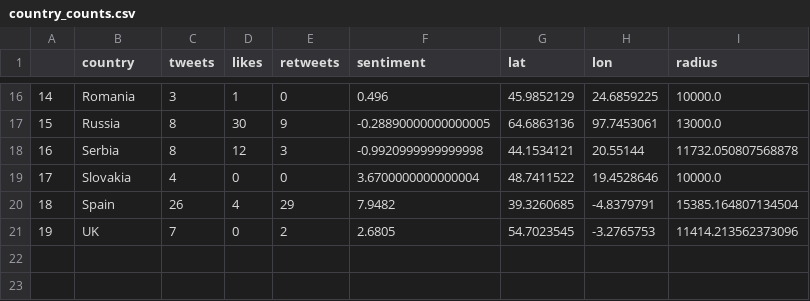
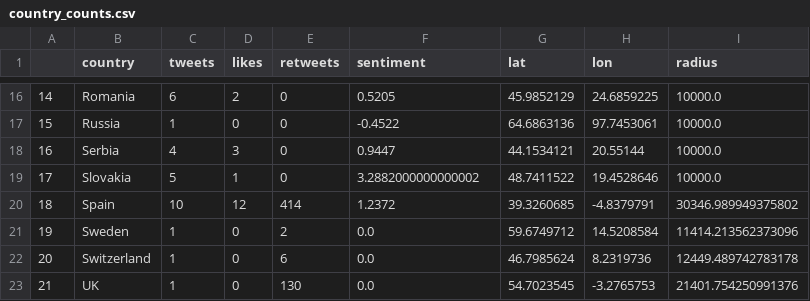
Before and after one commit to EstefaniaVB/LexAI, a CSV file: country_counts.csv, drawn as a sheet; only a part is shown, gaps mark what is left out; addresses are those after the commit; the diff covers the shown part only; the diff names each change by its address in the sheet, - before the commit and + after, or states it on an @@ line.

```diff
--- a/country_counts.csv
+++ b/country_counts.csv
@@ column A renumbered from row 2 down @@
-C16 (tweets): 3
+C16 (tweets): 6
-D16 (likes): 1
+D16 (likes): 2
-F16 (sentiment): 0.496
+F16 (sentiment): 0.5205
-C17 (tweets): 8
+C17 (tweets): 1
-D17 (likes): 30
+D17 (likes): 0
-E17 (retweets): 9
+E17 (retweets): 0
-F17 (sentiment): -0.28890000000000005
+F17 (sentiment): -0.4522
-I17 (radius): 13000.0
+I17 (radius): 10000.0
-C18 (tweets): 8
+C18 (tweets): 4
-D18 (likes): 12
+D18 (likes): 3
-E18 (retweets): 3
+E18 (retweets): 0
-F18 (sentiment): -0.9920999999999998
+F18 (sentiment): 0.9447
-I18 (radius): 11732.050807568878
+I18 (radius): 10000.0
-C19 (tweets): 4
+C19 (tweets): 5
-D19 (likes): 0
+D19 (likes): 1
-F19 (sentiment): 3.6700000000000004
+F19 (sentiment): 3.2882000000000002
-C20 (tweets): 26
+C20 (tweets): 10
-D20 (likes): 4
+D20 (likes): 12
-E20 (retweets): 29
+E20 (retweets): 414
-F20 (sentiment): 7.9482
+F20 (sentiment): 1.2372
-I20 (radius): 15385.164807134504
+I20 (radius): 30346.989949375802
+row 21: 19 | Sweden | 1 | 0 | 2 | 0.0 | 59.6749712 | 14.5208584 | 11414.213562373096
+row 22: 20 | Switzerland | 1 | 0 | 6 | 0.0 | 46.7985624 | 8.2319736 | 12449.489742783178
-C23 (tweets): 7
+C23 (tweets): 1
-E23 (retweets): 2
+E23 (retweets): 130
-F23 (sentiment): 2.6805
+F23 (sentiment): 0.0
-I23 (radius): 11414.213562373096
+I23 (radius): 21401.754250991376
```
Also changed, not shown: 2 added rows, 2 removed rows and 55 edited cells elsewhere in this file, 22 other files.
